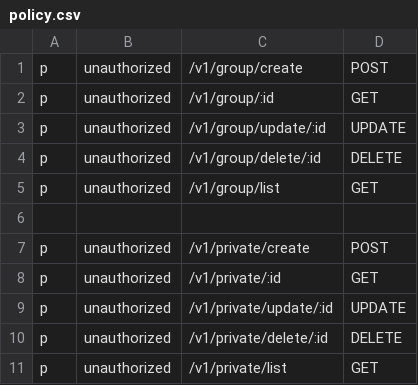
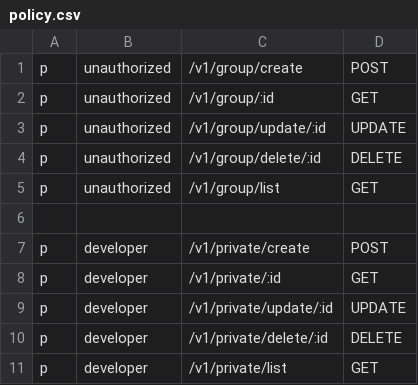
Before and after one commit to Mubinabd/project_control, a CSV file: api/casbin/policy.csv, drawn as a sheet.

```diff
--- a/api/casbin/policy.csv
+++ b/api/casbin/policy.csv
@@ -6,6 +6,6 @@ p,unauthorized, /v1/group/list,GET
 
-p,unauthorized, /v1/private/create,POST
-p,unauthorized, /v1/private/:id,GET
-p,unauthorized, /v1/private/update/:id,UPDATE
-p,unauthorized, /v1/private/delete/:id,DELETE
-p,unauthorized, /v1/private/list,GET
+p,developer, /v1/private/create,POST
+p,developer, /v1/private/:id,GET
+p,developer, /v1/private/update/:id,UPDATE
+p,developer, /v1/private/delete/:id,DELETE
+p,developer, /v1/private/list,GET
```
Also changed, not shown: 5 other files.
